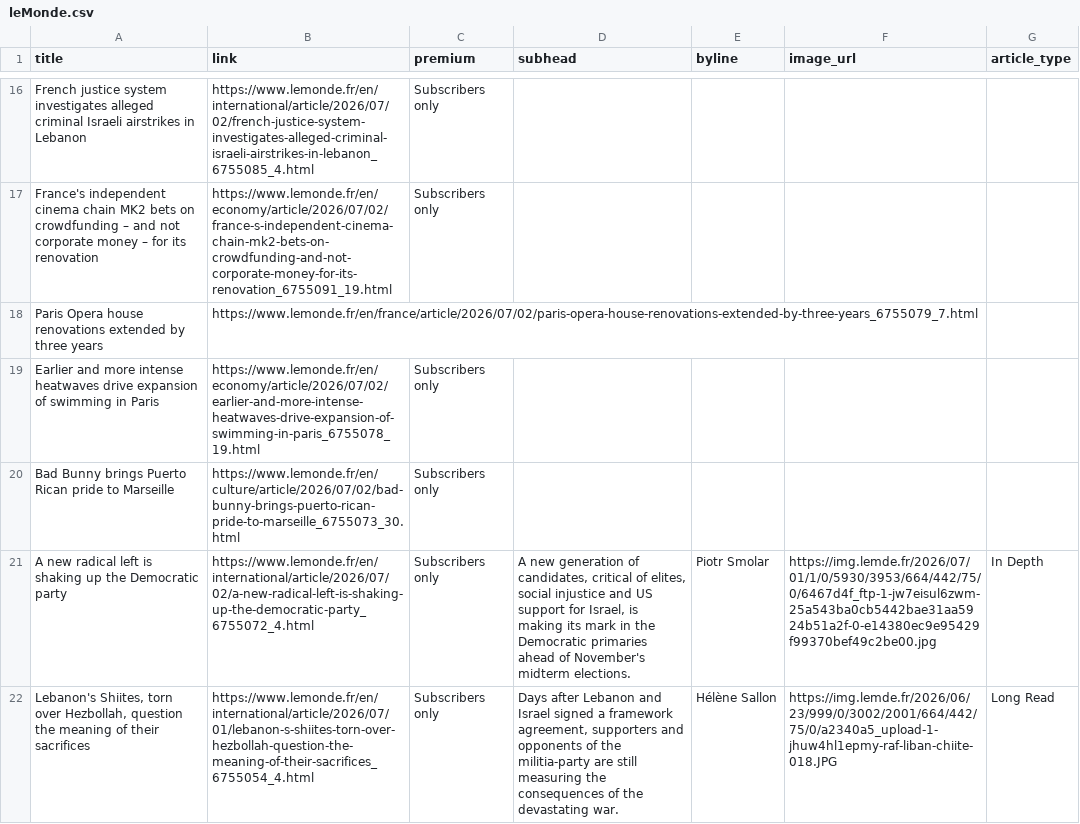
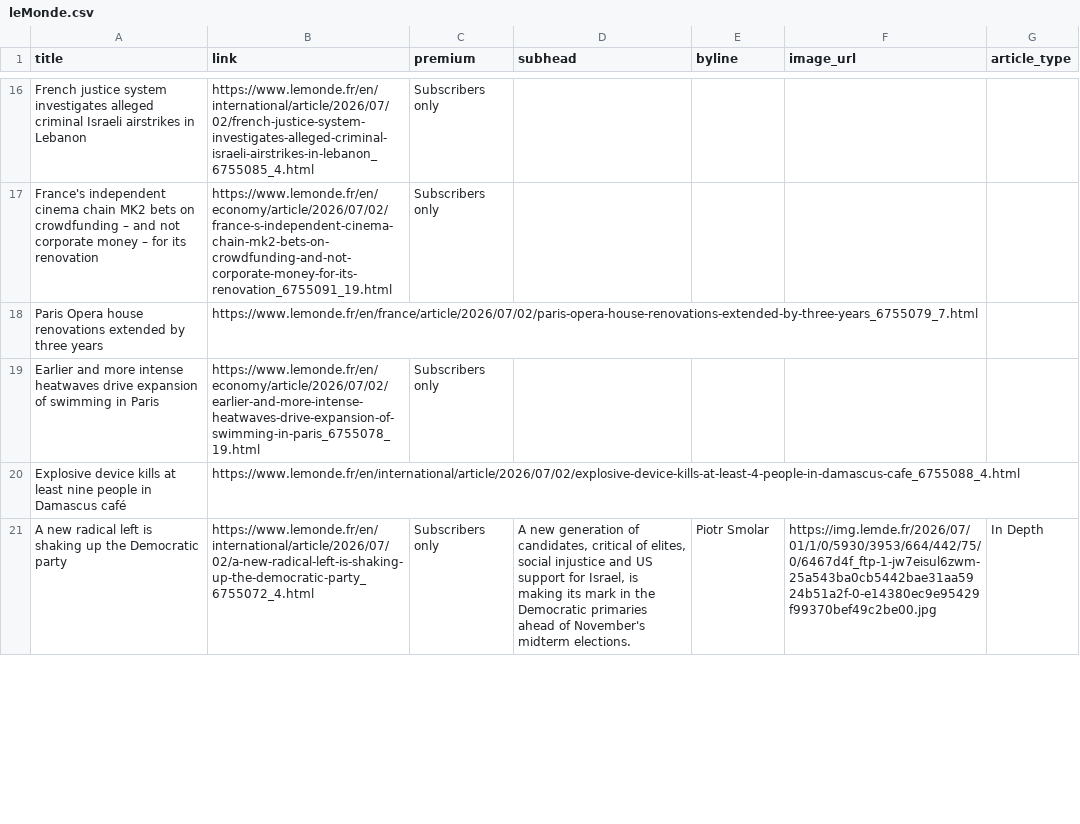
Before and after one commit to mango-jackson-gen1/LeMonde_webscraping_06172026, a CSV file: leMonde.csv, drawn as a sheet; only a part is shown, gaps mark what is left out; removed rows and columns are numbered as before the commit, all else as after; the diff covers the shown part only; the diff names each change by its address in the sheet, - before the commit and + after, or states it on an @@ line.

```diff
--- a/leMonde.csv
+++ b/leMonde.csv
-row 20: Bad Bunny brings Puerto Rican pride to Marseille | https://www.lemonde.fr/en/culture/article/2026/07/02/bad-bunny-brings-puerto-rican-pride-to-marseille_6755073_30.html | Subscribers only
+row 20: Explosive device kills at least nine people in Damascus café | https://www.lemonde.fr/en/international/article/2026/07/02/explosive-device-kills-at-least-4-people-in-damascus-cafe_6755088_4.html
-row 22: Lebanon's Shiites, torn over Hezbollah, question the meaning of their sacrifices | https://www.lemonde.fr/en/international/article/2026/07/01/lebanon-s-shiites-torn-over-hezbollah-question-the-meaning-of-their-sacrifices_6755054_4.html | Subscribers only | Days after Lebanon and Israel signed a framework agreement, supporters and opponents of the militia-party are still measuring the consequences of the devastating war. | Hélène Sallon | https://img.lemde.fr/2026/06/23/999/0/3002/2001/664/442/75/0/a2340a5_upload-1-jhuw4hl1epmy-raf-liban-chiite-018.JPG | Long Read
```
Also changed, not shown: 3 added rows, 2 removed rows and 2 edited cells elsewhere in this file.
